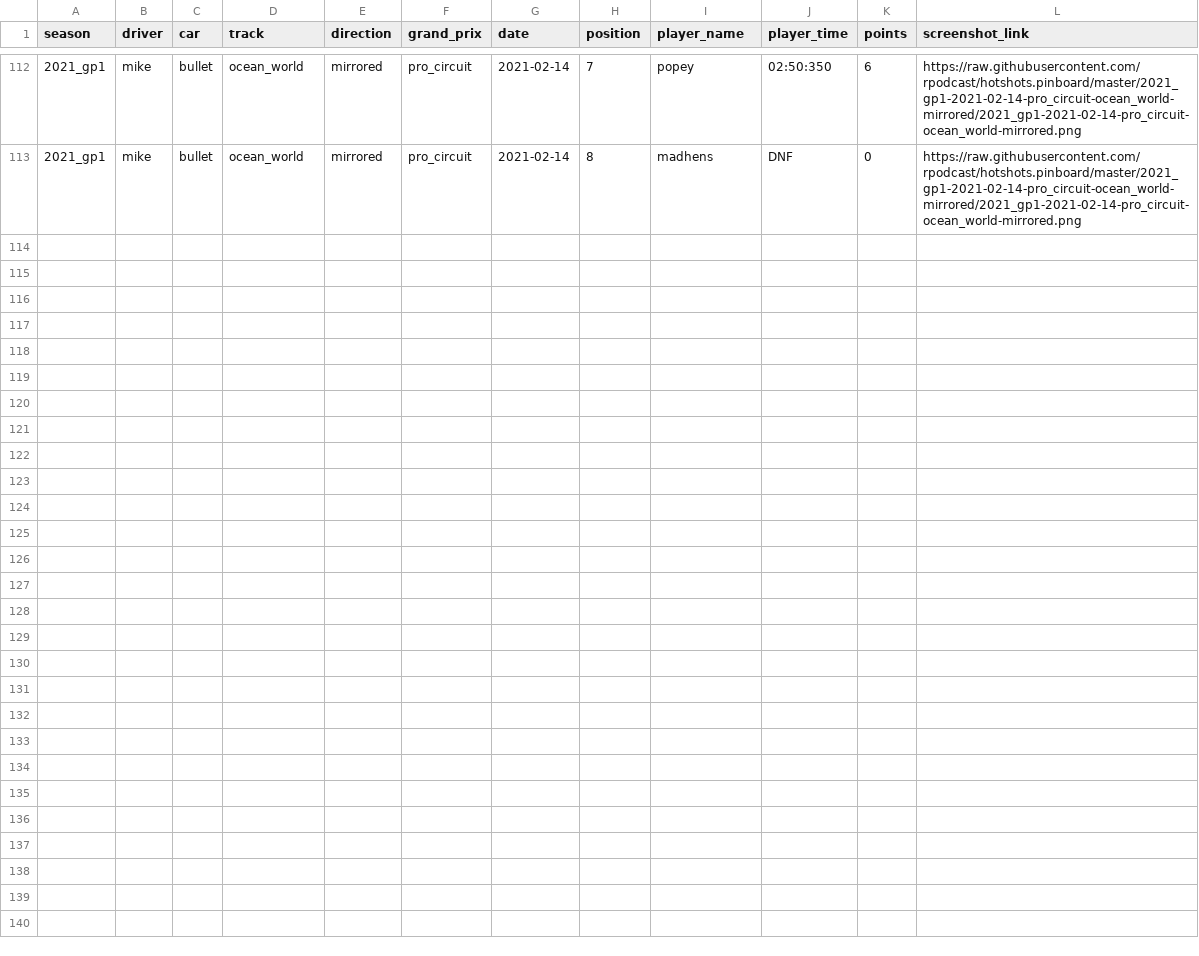
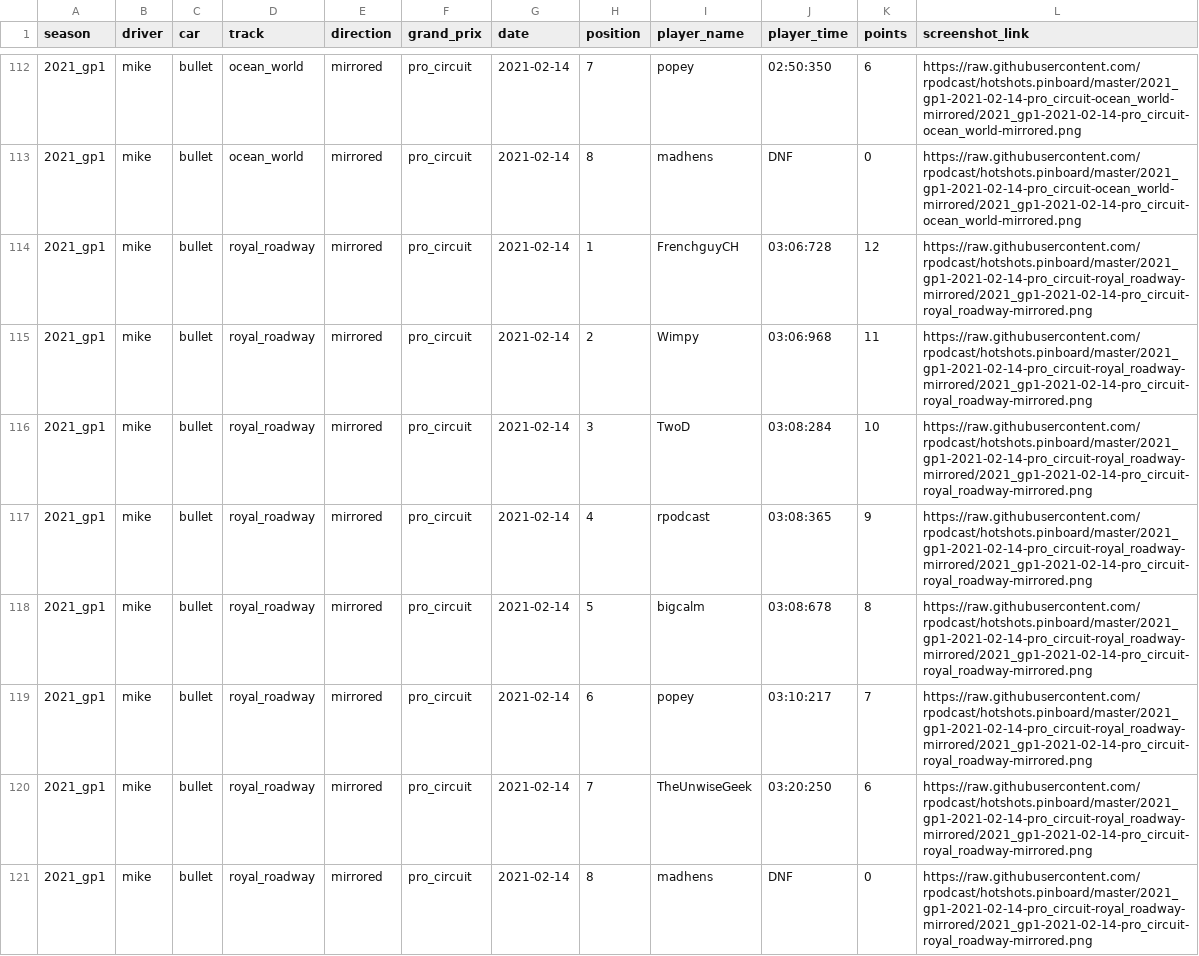
Before and after one commit to rpodcast/hotshots.pinboard, a CSV file: hotshots_race_results/data.csv, drawn as a sheet; only a part is shown, gaps mark what is left out; the diff names each change by its address in the sheet, - before the commit and + after, or states it on an @@ line.

Commit message:
update hotshots_race_results

```diff
--- a/hotshots_race_results/data.csv
+++ b/hotshots_race_results/data.csv
+row 114: 2021_gp1 | mike | bullet | royal_roadway | mirrored | pro_circuit | 2021-02-14 | 1 | FrenchguyCH | 03:06:728 | 12 | https://raw.githubusercontent.com/rpodcast/hotshots.pinboard/master/2021_gp1-2021-02-14-pro_circuit-royal_roadway-mirrored/2021_gp1-2021-02-14-pro_circuit-royal_roadway-mirrored.png
+row 115: 2021_gp1 | mike | bullet | royal_roadway | mirrored | pro_circuit | 2021-02-14 | 2 | Wimpy | 03:06:968 | 11 | https://raw.githubusercontent.com/rpodcast/hotshots.pinboard/master/2021_gp1-2021-02-14-pro_circuit-royal_roadway-mirrored/2021_gp1-2021-02-14-pro_circuit-royal_roadway-mirrored.png
+row 116: 2021_gp1 | mike | bullet | royal_roadway | mirrored | pro_circuit | 2021-02-14 | 3 | TwoD | 03:08:284 | 10 | https://raw.githubusercontent.com/rpodcast/hotshots.pinboard/master/2021_gp1-2021-02-14-pro_circuit-royal_roadway-mirrored/2021_gp1-2021-02-14-pro_circuit-royal_roadway-mirrored.png
+row 117: 2021_gp1 | mike | bullet | royal_roadway | mirrored | pro_circuit | 2021-02-14 | 4 | rpodcast | 03:08:365 | 9 | https://raw.githubusercontent.com/rpodcast/hotshots.pinboard/master/2021_gp1-2021-02-14-pro_circuit-royal_roadway-mirrored/2021_gp1-2021-02-14-pro_circuit-royal_roadway-mirrored.png
+row 118: 2021_gp1 | mike | bullet | royal_roadway | mirrored | pro_circuit | 2021-02-14 | 5 | bigcalm | 03:08:678 | 8 | https://raw.githubusercontent.com/rpodcast/hotshots.pinboard/master/2021_gp1-2021-02-14-pro_circuit-royal_roadway-mirrored/2021_gp1-2021-02-14-pro_circuit-royal_roadway-mirrored.png
+row 119: 2021_gp1 | mike | bullet | royal_roadway | mirrored | pro_circuit | 2021-02-14 | 6 | popey | 03:10:217 | 7 | https://raw.githubusercontent.com/rpodcast/hotshots.pinboard/master/2021_gp1-2021-02-14-pro_circuit-royal_roadway-mirrored/2021_gp1-2021-02-14-pro_circuit-royal_roadway-mirrored.png
+row 120: 2021_gp1 | mike | bullet | royal_roadway | mirrored | pro_circuit | 2021-02-14 | 7 | TheUnwiseGeek | 03:20:250 | 6 | https://raw.githubusercontent.com/rpodcast/hotshots.pinboard/master/2021_gp1-2021-02-14-pro_circuit-royal_roadway-mirrored/2021_gp1-2021-02-14-pro_circuit-royal_roadway-mirrored.png
+row 121: 2021_gp1 | mike | bullet | royal_roadway | mirrored | pro_circuit | 2021-02-14 | 8 | madhens | DNF | 0 | https://raw.githubusercontent.com/rpodcast/hotshots.pinboard/master/2021_gp1-2021-02-14-pro_circuit-royal_roadway-mirrored/2021_gp1-2021-02-14-pro_circuit-royal_roadway-mirrored.png
```
Also changed, not shown: 3 other files.
